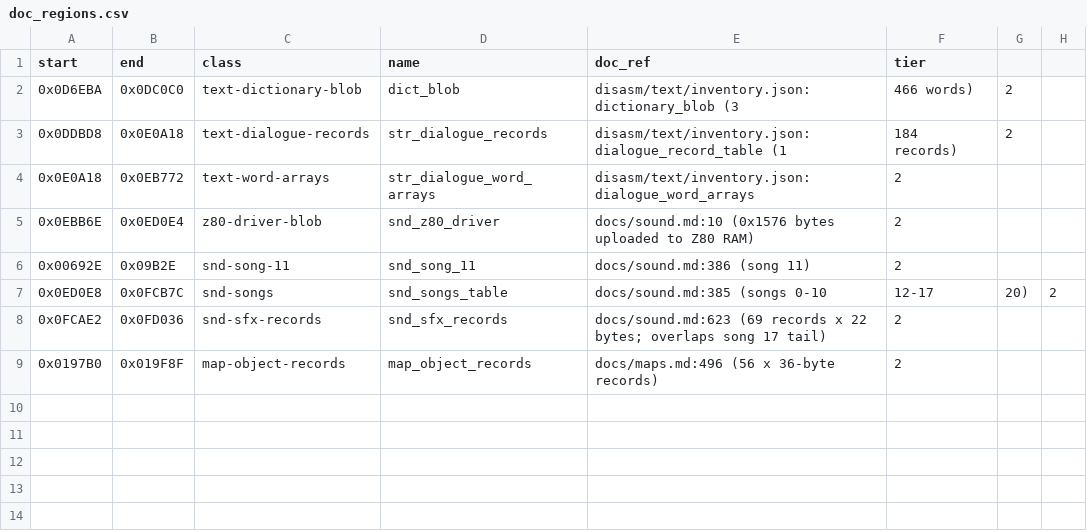
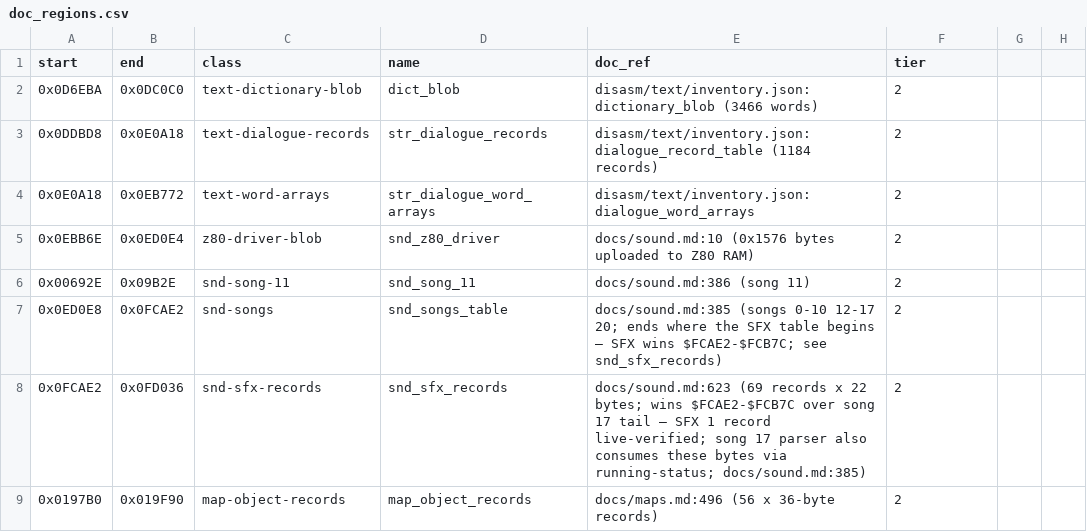
Before and after one commit to Dayset/RoPSegaMD16, a CSV file: disasm/doc_regions.csv, drawn as a sheet.

```diff
--- a/disasm/doc_regions.csv
+++ b/disasm/doc_regions.csv
@@ -1,4 +1,4 @@
 start,end,class,name,doc_ref,tier
-0x0D6EBA,0x0DC0C0,text-dictionary-blob,dict_blob,disasm/text/inventory.json:dictionary_blob (3,466 words),2
-0x0DDBD8,0x0E0A18,text-dialogue-records,str_dialogue_records,disasm/text/inventory.json:dialogue_record_table (1,184 records),2
+0x0D6EBA,0x0DC0C0,text-dictionary-blob,dict_blob,disasm/text/inventory.json:dictionary_blob (3466 words),2
+0x0DDBD8,0x0E0A18,text-dialogue-records,str_dialogue_records,disasm/text/inventory.json:dialogue_record_table (1184 records),2
 0x0E0A18,0x0EB772,text-word-arrays,str_dialogue_word_arrays,disasm/text/inventory.json:dialogue_word_arrays,2
@@ -6,4 +6,4 @@ start,end,class,name,doc_ref,tier
 0x00692E,0x09B2E,snd-song-11,snd_song_11,docs/sound.md:386 (song 11),2
-0x0ED0E8,0x0FCB7C,snd-songs,snd_songs_table,docs/sound.md:385 (songs 0-10, 12-17, 20),2
-0x0FCAE2,0x0FD036,snd-sfx-records,snd_sfx_records,docs/sound.md:623 (69 records x 22 bytes; overlaps song 17 tail),2
-0x0197B0,0x019F8F,map-object-records,map_object_records,docs/maps.md:496 (56 x 36-byte records),2
+0x0ED0E8,0x0FCAE2,snd-songs,snd_songs_table,docs/sound.md:385 (songs 0-10 12-17 20; ends where the SFX table begins — SFX wins $FCAE2-$FCB7C; see snd_sfx_records),2
+0x0FCAE2,0x0FD036,snd-sfx-records,snd_sfx_records,docs/sound.md:623 (69 records x 22 bytes; wins $FCAE2-$FCB7C over song 17 tail — SFX 1 record live-verified; song 17 parser also consumes these bytes via running-status; docs/sound.md:385),2
+0x0197B0,0x019F90,map-object-records,map_object_records,docs/maps.md:496 (56 x 36-byte records),2
```
Also changed, not shown: disasm/regions.csv, 1 other file.
